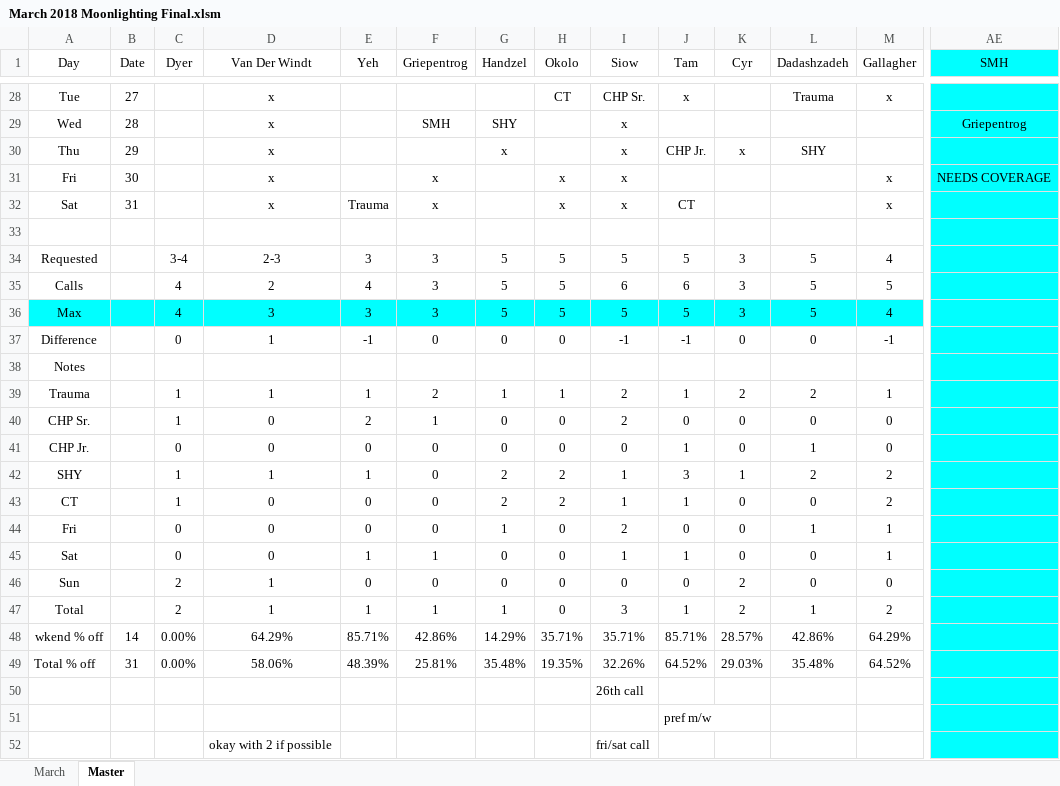
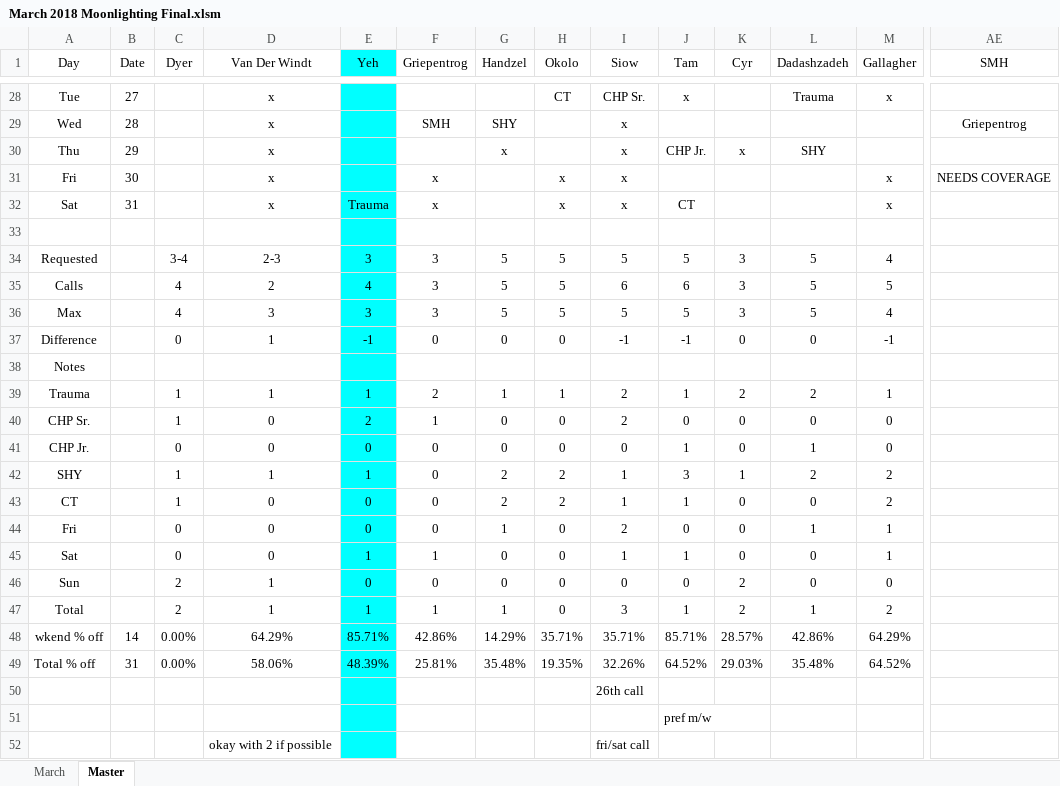
Before and after one commit to handzelrm/moonlighting, an Excel workbook: March 2018 Moonlighting Final.xlsm, sheet Master, drawn as a sheet; only a part is shown, gaps mark what is left out; values as stored, in another font and other column widths than the file's, no borders; conditional formats not drawn; the diff covers the shown part only; the diff names each change by its address in the sheet, - before the commit and + after, or states it on an @@ line.

```diff
--- a/March 2018 Moonlighting Final.xlsm (sheet Master)
+++ b/March 2018 Moonlighting Final.xlsm (sheet Master)
-E1 fill: none
+E1 fill: #00FFFF
-AE1 fill: #00FFFF
+AE1 fill: none
-E28:E35 fill: none
+E28:E35 fill: #00FFFF
-AE28:AE35 fill: #00FFFF
+AE28:AE35 fill: none
-A36:D36 fill: #00FFFF
+A36:D36 fill: none
-F36:M36 fill: #00FFFF
+F36:M36 fill: none
-AE36 fill: #00FFFF
+AE36 fill: none
-E37:E52 fill: none
+E37:E52 fill: #00FFFF
-AE37:AE52 fill: #00FFFF
+AE37:AE52 fill: none
```
Also changed, not shown: cell formats elsewhere in this sheet, April 2018 Moonlighting Prelim.xlsm.
